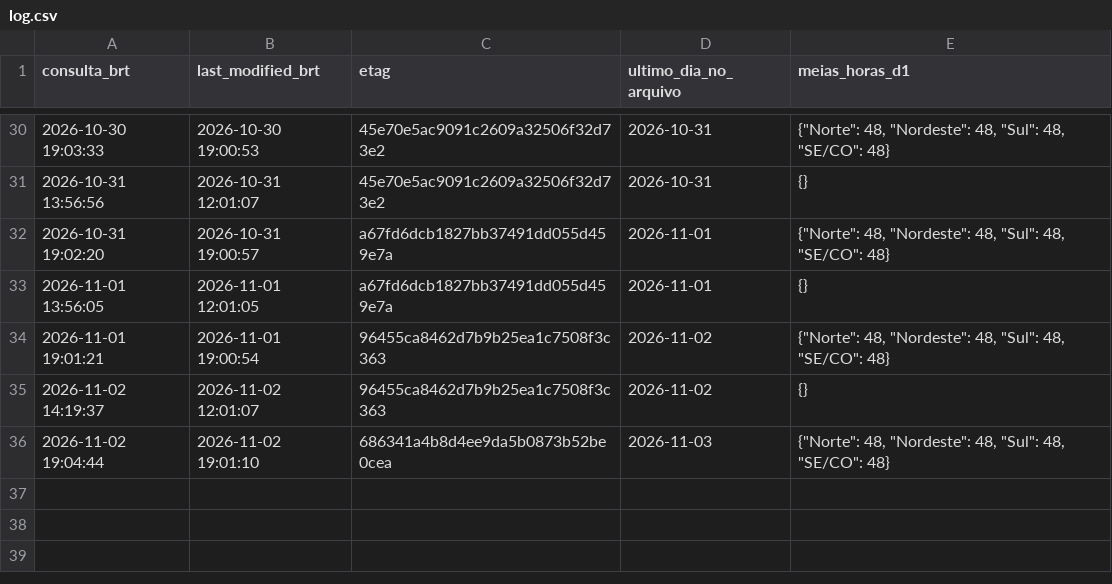
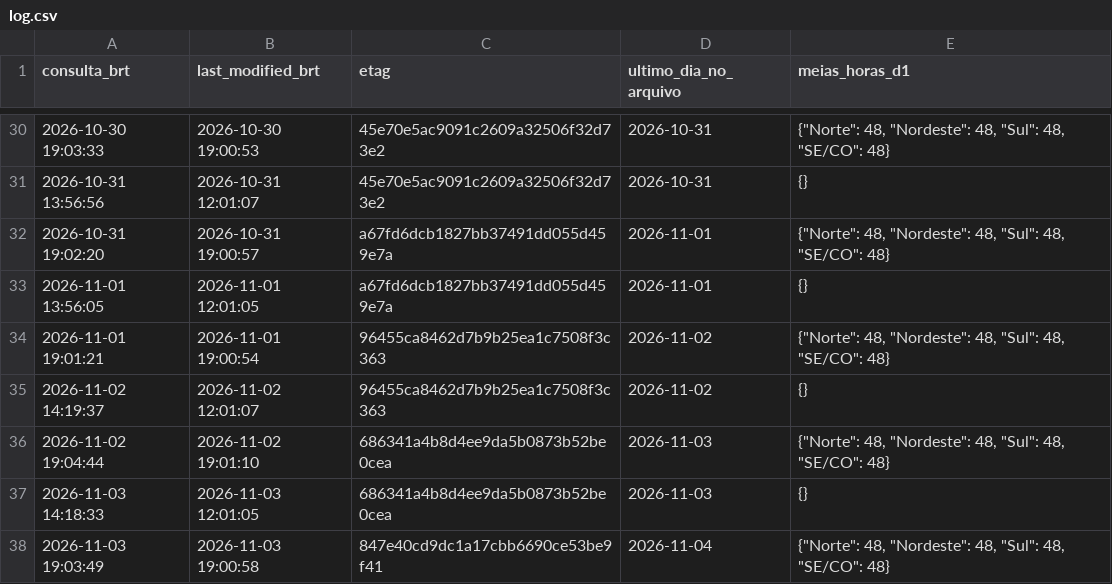
Before and after one commit to squadra22/squadra-clima, a CSV file: data/cmo_publicacao/log.csv, drawn as a sheet; only a part is shown, gaps mark what is left out; the diff names each change by its address in the sheet, - before the commit and + after, or states it on an @@ line.

```diff
--- a/data/cmo_publicacao/log.csv
+++ b/data/cmo_publicacao/log.csv
+row 37: 2026-11-03 14:18:33 | 2026-11-03 12:01:05 | 686341a4b8d4ee9da5b0873b52be0cea | 2026-11-03 | {}
+row 38: 2026-11-03 19:03:49 | 2026-11-03 19:00:58 | 847e40cd9dc1a17cbb6690ce53be9f41 | 2026-11-04 | {"Norte": 48, "Nordeste": 48, "Sul": 48, "SE/CO": 48}
```
Also changed, not shown: data/cmo_publicacao/historico.csv, data/cmo_publicacao/horario.csv, 3 other files.
